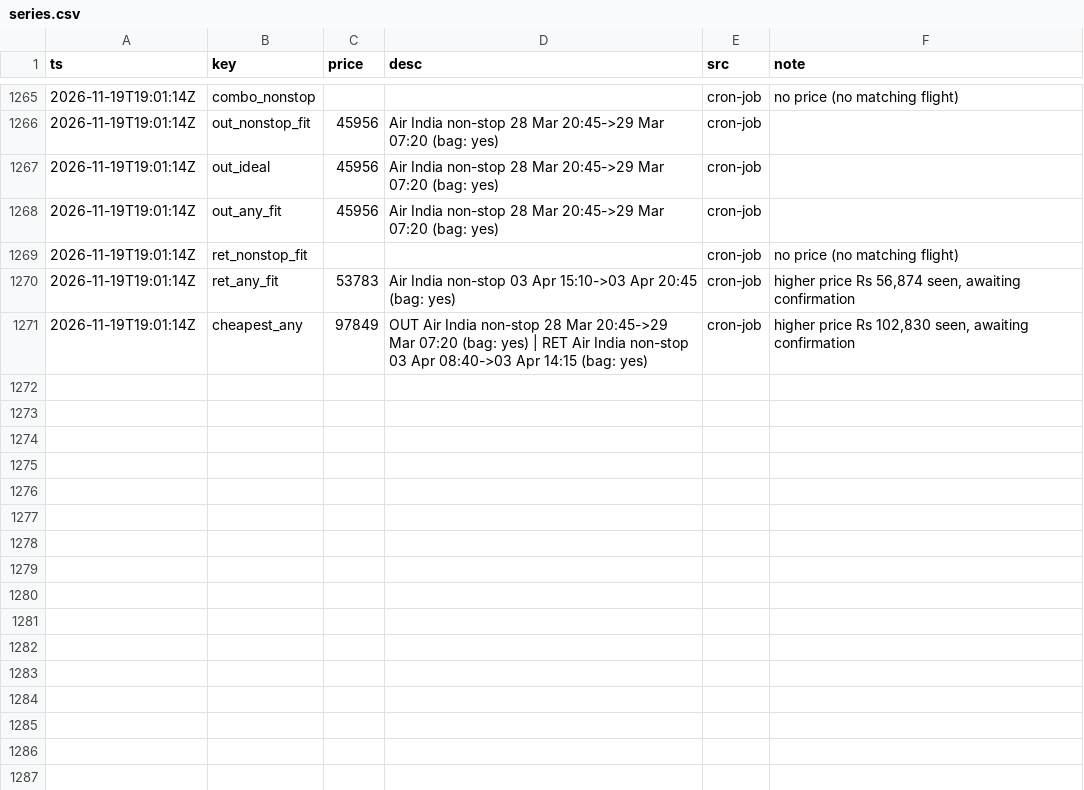
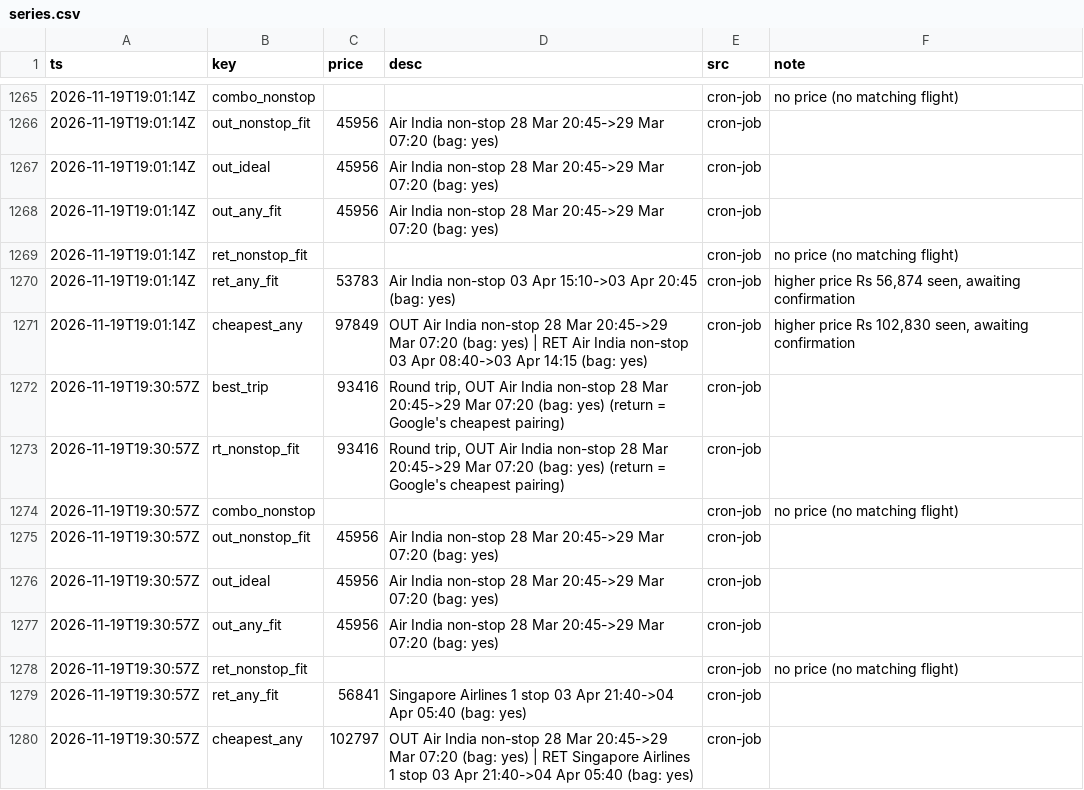
Before and after one commit to CrytecFusion101/flight-price-tracker, a CSV file: data/series.csv, drawn as a sheet; only a part is shown, gaps mark what is left out; the diff names each change by its address in the sheet, - before the commit and + after, or states it on an @@ line.

```diff
--- a/data/series.csv
+++ b/data/series.csv
+row 1272: 2026-11-19T19:30:57Z | best_trip | 93416 | Round trip, OUT Air India non-stop 28 Mar 20:45->29 Mar 07:20 (bag: yes) (return = Google's cheapest pairing) | cron-job
+row 1273: 2026-11-19T19:30:57Z | rt_nonstop_fit | 93416 | Round trip, OUT Air India non-stop 28 Mar 20:45->29 Mar 07:20 (bag: yes) (return = Google's cheapest pairing) | cron-job
+row 1274: 2026-11-19T19:30:57Z | combo_nonstop |  |  | cron-job | no price (no matching flight)
+row 1275: 2026-11-19T19:30:57Z | out_nonstop_fit | 45956 | Air India non-stop 28 Mar 20:45->29 Mar 07:20 (bag: yes) | cron-job
+row 1276: 2026-11-19T19:30:57Z | out_ideal | 45956 | Air India non-stop 28 Mar 20:45->29 Mar 07:20 (bag: yes) | cron-job
+row 1277: 2026-11-19T19:30:57Z | out_any_fit | 45956 | Air India non-stop 28 Mar 20:45->29 Mar 07:20 (bag: yes) | cron-job
+row 1278: 2026-11-19T19:30:57Z | ret_nonstop_fit |  |  | cron-job | no price (no matching flight)
+row 1279: 2026-11-19T19:30:57Z | ret_any_fit | 56841 | Singapore Airlines 1 stop 03 Apr 21:40->04 Apr 05:40 (bag: yes) | cron-job
+row 1280: 2026-11-19T19:30:57Z | cheapest_any | 102797 | OUT Air India non-stop 28 Mar 20:45->29 Mar 07:20 (bag: yes) | RET Singapore Airlines 1 stop 03 Apr 21:40->04 Apr 05:40 (bag: yes) | cron-job
```
Also changed, not shown: data/observations/2026-11.csv, data/runs.csv, 2 other files.
